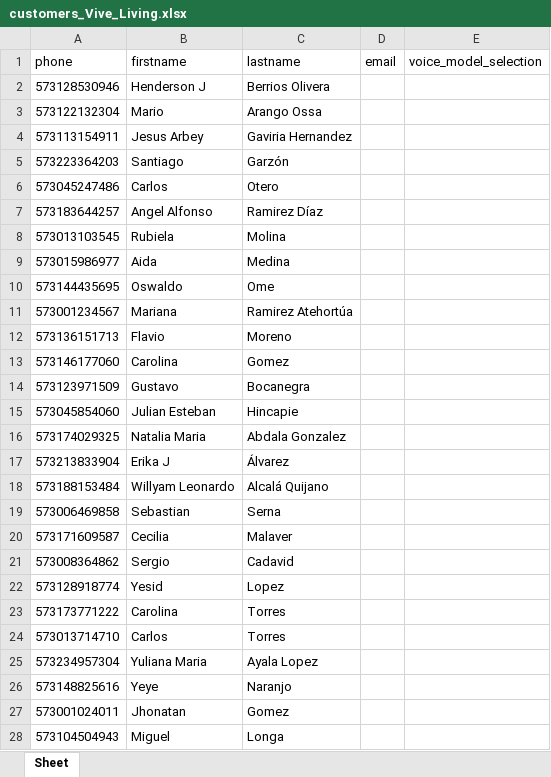
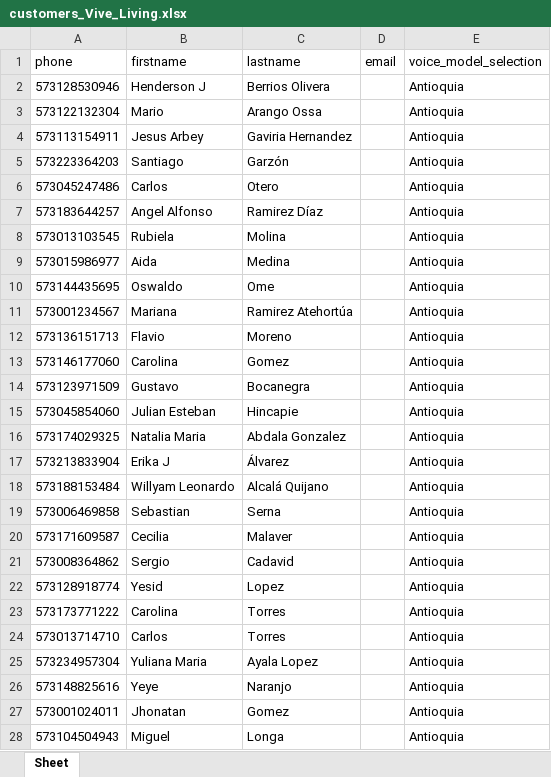
Before and after one commit to lucianneservat/Task2-Repo, an Excel workbook: output/customers_Vive_Living.xlsx, sheet Sheet, drawn as a sheet; only a part is shown; values as stored, in another font and other column widths than the file's, no borders; the diff covers the shown part only; the diff names each change by its address in the sheet, - before the commit and + after, or states it on an @@ line.

```diff
--- a/output/customers_Vive_Living.xlsx (sheet Sheet)
+++ b/output/customers_Vive_Living.xlsx (sheet Sheet)
-E2:E28 (voice_model_selection): (empty)
+E2:E28 (voice_model_selection): Antioquia
```
Also changed, not shown: 283 edited cells elsewhere in this sheet, output/campaign_Otros_proyectos.xlsx, output/campaign_Vive_Living.xlsx, 6 other files.
